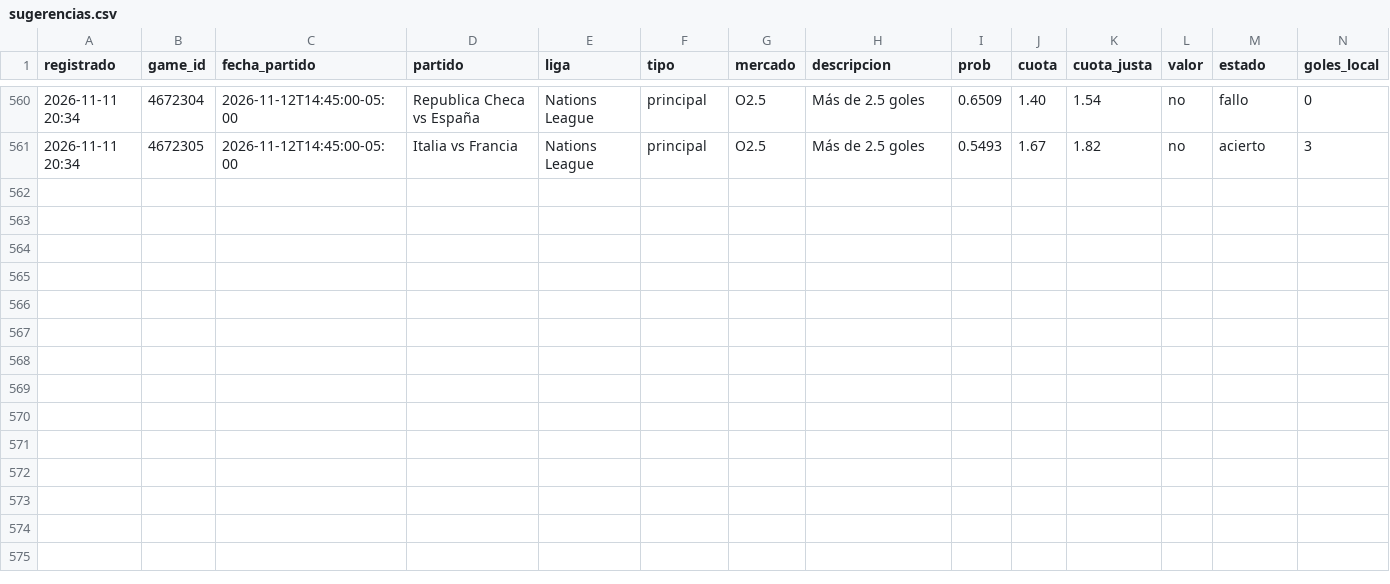
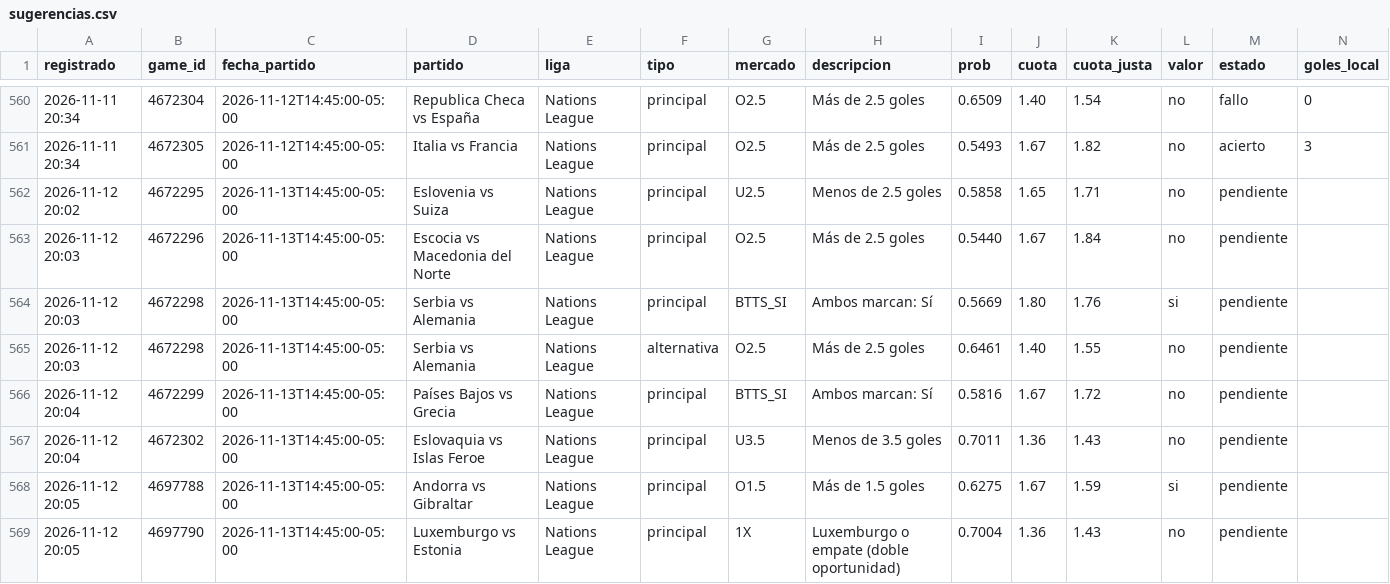
Before and after one commit to JoseVilcatoma/datazos-bot, a CSV file: data/sugerencias.csv, drawn as a sheet; only a part is shown, gaps mark what is left out; rows hold the shown columns only; the diff names each change by its address in the sheet, - before the commit and + after, or states it on an @@ line.

Commit message:
Actualizar estado de datazos

```diff
--- a/data/sugerencias.csv
+++ b/data/sugerencias.csv
+row 562: 2026-11-12 20:02 | 4672295 | 2026-11-13T14:45:00-05:00 | Eslovenia vs Suiza | Nations League | principal | U2.5 | Menos de 2.5 goles | 0.5858 | 1.65 | 1.71 | no | pendiente
+row 563: 2026-11-12 20:03 | 4672296 | 2026-11-13T14:45:00-05:00 | Escocia vs Macedonia del Norte | Nations League | principal | O2.5 | Más de 2.5 goles | 0.5440 | 1.67 | 1.84 | no | pendiente
+row 564: 2026-11-12 20:03 | 4672298 | 2026-11-13T14:45:00-05:00 | Serbia vs Alemania | Nations League | principal | BTTS_SI | Ambos marcan: Sí | 0.5669 | 1.80 | 1.76 | si | pendiente
+row 565: 2026-11-12 20:03 | 4672298 | 2026-11-13T14:45:00-05:00 | Serbia vs Alemania | Nations League | alternativa | O2.5 | Más de 2.5 goles | 0.6461 | 1.40 | 1.55 | no | pendiente
+row 566: 2026-11-12 20:04 | 4672299 | 2026-11-13T14:45:00-05:00 | Países Bajos vs Grecia | Nations League | principal | BTTS_SI | Ambos marcan: Sí | 0.5816 | 1.67 | 1.72 | no | pendiente
+row 567: 2026-11-12 20:04 | 4672302 | 2026-11-13T14:45:00-05:00 | Eslovaquia vs Islas Feroe | Nations League | principal | U3.5 | Menos de 3.5 goles | 0.7011 | 1.36 | 1.43 | no | pendiente
+row 568: 2026-11-12 20:05 | 4697788 | 2026-11-13T14:45:00-05:00 | Andorra vs Gibraltar | Nations League | principal | O1.5 | Más de 1.5 goles | 0.6275 | 1.67 | 1.59 | si | pendiente
+row 569: 2026-11-12 20:05 | 4697790 | 2026-11-13T14:45:00-05:00 | Luxemburgo vs Estonia | Nations League | principal | 1X | Luxemburgo o empate (doble oportunidad) | 0.7004 | 1.36 | 1.43 | no | pendiente
```
Also changed, not shown: 3 other files.
